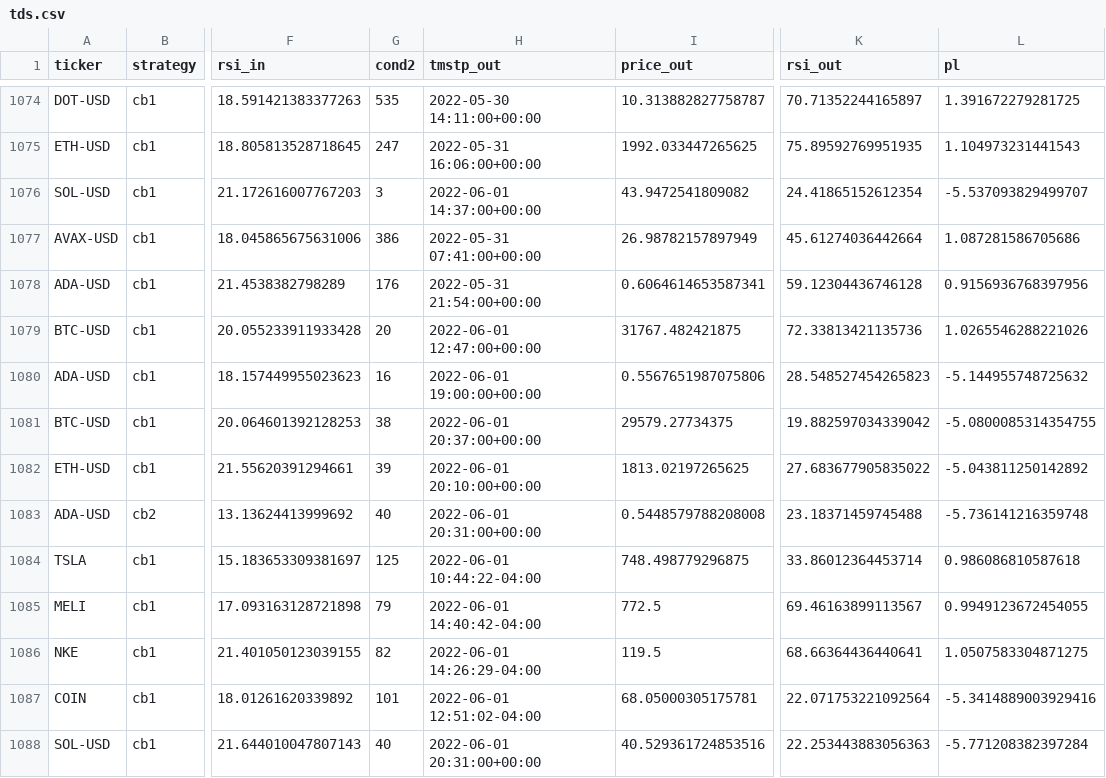
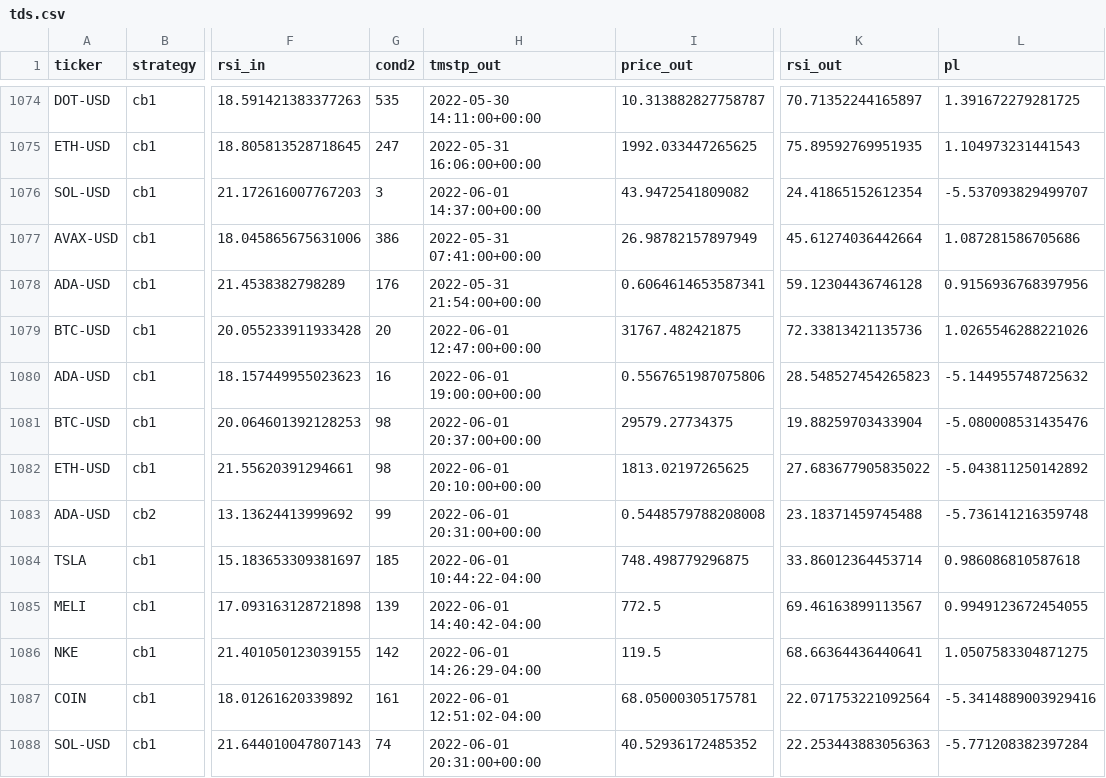
Before and after one commit to sjuanandres0/Chewbacca, a CSV file: tds.csv, drawn as a sheet; only a part is shown, gaps mark what is left out; the diff covers the shown part only; the diff names each change by its address in the sheet, - before the commit and + after, or states it on an @@ line.

```diff
--- a/tds.csv
+++ b/tds.csv
-G1081 (cond2): 38
+G1081 (cond2): 98
-K1081 (rsi_out): 19.882597034339042
+K1081 (rsi_out): 19.88259703433904
-L1081 (pl): -5.0800085314354755
+L1081 (pl): -5.080008531435476
-G1082 (cond2): 39
+G1082 (cond2): 98
-G1083 (cond2): 40
+G1083 (cond2): 99
-G1084 (cond2): 125
+G1084 (cond2): 185
-G1085 (cond2): 79
+G1085 (cond2): 139
-G1086 (cond2): 82
+G1086 (cond2): 142
-G1087 (cond2): 101
+G1087 (cond2): 161
-G1088 (cond2): 40
+G1088 (cond2): 74
-I1088 (price_out): 40.529361724853516
+I1088 (price_out): 40.52936172485352
```
Also changed, not shown: 1 added row and 32 edited cells elsewhere in this file.
